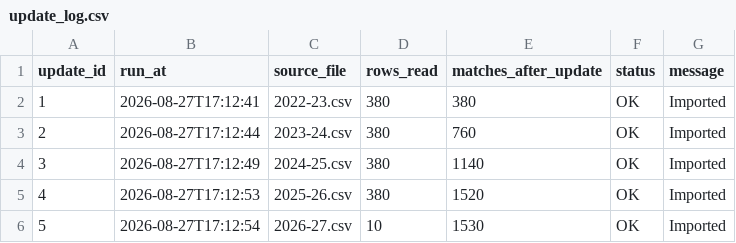
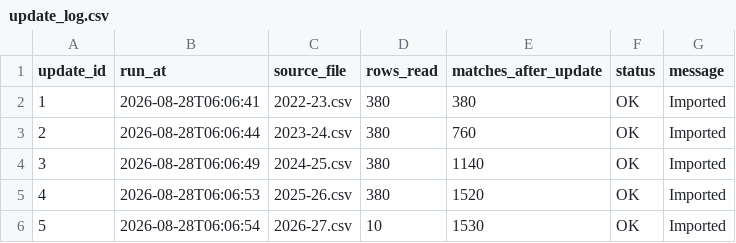
Before and after one commit to Multikabel/pl-analytika-2, a CSV file: data/tables/update_log.csv, drawn as a sheet.

```diff
--- a/data/tables/update_log.csv
+++ b/data/tables/update_log.csv
@@ -1,6 +1,6 @@
 update_id,run_at,source_file,rows_read,matches_after_update,status,message
-1,2026-08-27T17:12:41,2022-23.csv,380,380,OK,Imported
-2,2026-08-27T17:12:44,2023-24.csv,380,760,OK,Imported
-3,2026-08-27T17:12:49,2024-25.csv,380,1140,OK,Imported
-4,2026-08-27T17:12:53,2025-26.csv,380,1520,OK,Imported
-5,2026-08-27T17:12:54,2026-27.csv,10,1530,OK,Imported
+1,2026-08-28T06:06:41,2022-23.csv,380,380,OK,Imported
+2,2026-08-28T06:06:44,2023-24.csv,380,760,OK,Imported
+3,2026-08-28T06:06:49,2024-25.csv,380,1140,OK,Imported
+4,2026-08-28T06:06:53,2025-26.csv,380,1520,OK,Imported
+5,2026-08-28T06:06:54,2026-27.csv,10,1530,OK,Imported
```
Also changed, not shown: data/tables/data_quality_report.csv, data/tables/matches.csv, 3 other files.
